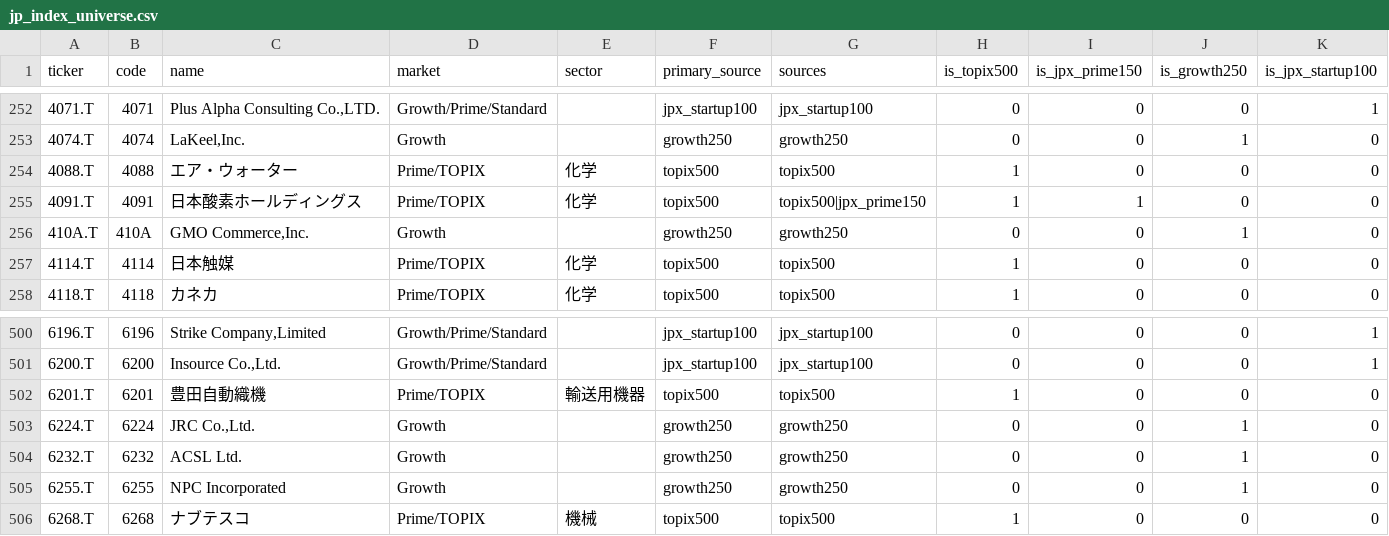
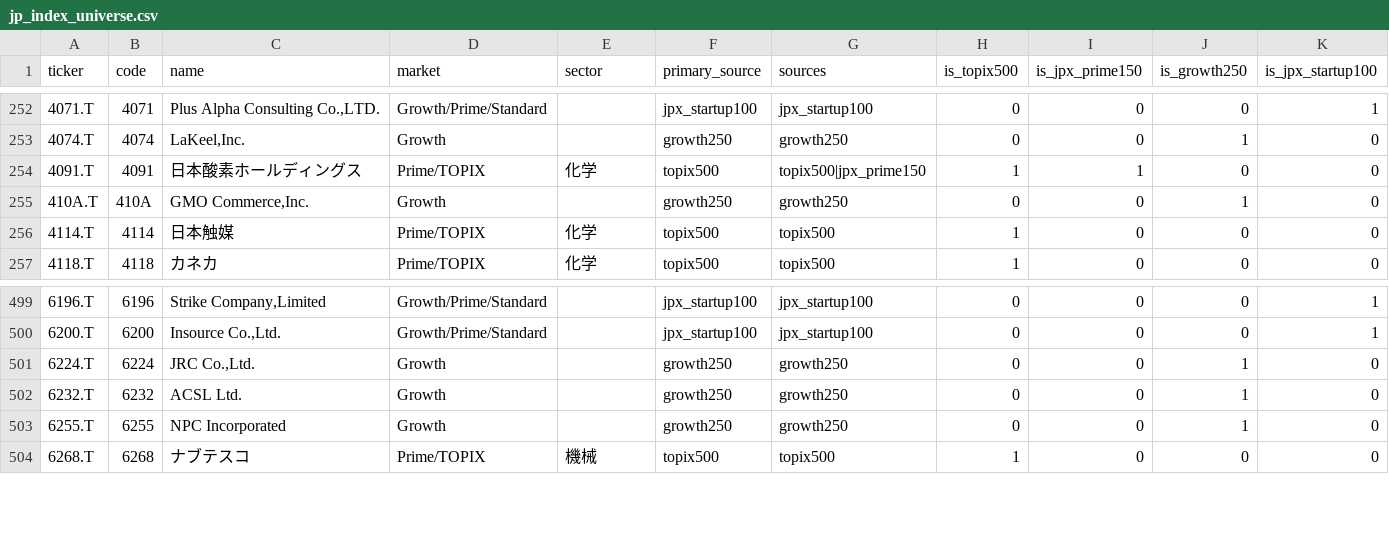
Before and after one commit to SushiNinjaTokyo/neon-tokyo-signals, a CSV file: data/universe/jp_index_universe.csv, drawn as a sheet; only a part is shown, gaps mark what is left out; rows hold the shown columns only; the diff names each change by its address in the sheet, - before the commit and + after, or states it on an @@ line.

```diff
--- a/data/universe/jp_index_universe.csv
+++ b/data/universe/jp_index_universe.csv
-row 254: 4088.T | 4088 | エア・ウォーター | Prime/TOPIX | 化学 | topix500 | topix500 | 1 | 0 | 0 | 0
-row 502: 6201.T | 6201 | 豊田自動織機 | Prime/TOPIX | 輸送用機器 | topix500 | topix500 | 1 | 0 | 0 | 0
```
Also changed, not shown: site/data/japan/universe/jp_index_universe.csv, 2 other files.
